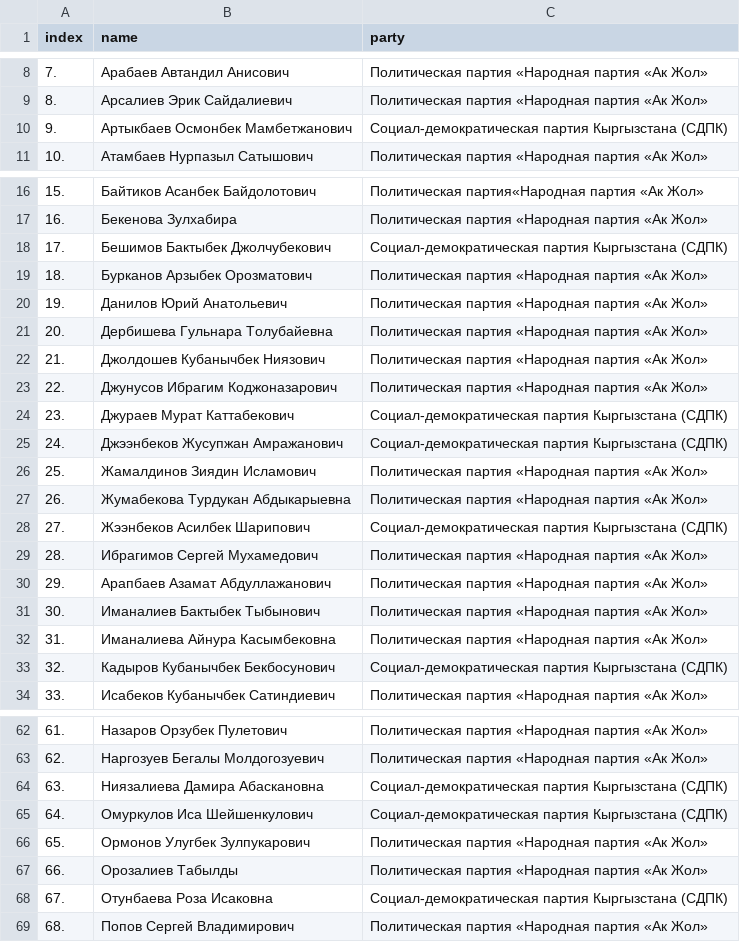
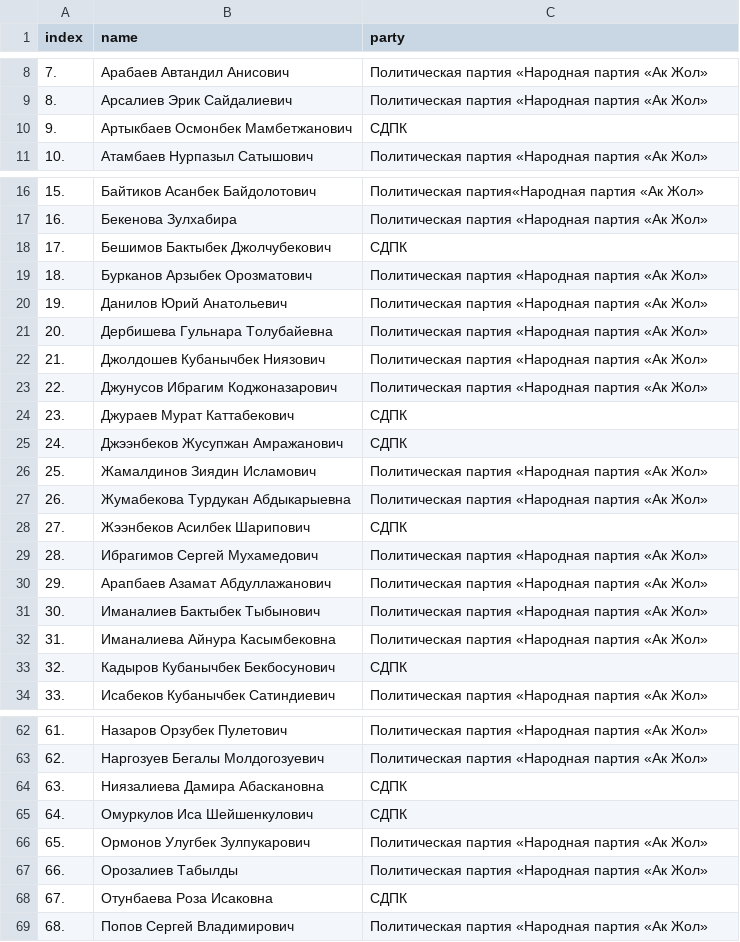
Before and after one commit to Rolikasi/kenesh_changes, a CSV file: export/IV/2008-12.csv, drawn as a sheet; only a part is shown, gaps mark what is left out; the diff covers the shown part only.

```diff
--- a/export/IV/2008-12.csv
+++ b/export/IV/2008-12.csv
@@ -9,3 +9,3 @@ index,name,party
 8.,Арсалиев Эрик Сайдалиевич ,Политическая партия «Народная партия «Ак Жол»
-9.,Артыкбаев Осмонбек Мамбетжанович,Социал-демократическая партия Кыргызстана (СДПК)
+9.,Артыкбаев Осмонбек Мамбетжанович,СДПК
 10.,Атамбаев Нурпазыл Сатышович,Политическая партия «Народная партия «Ак Жол»
@@ -17,3 +17,3 @@ index,name,party
 16.,Бекенова Зулхабира ,Политическая партия «Народная партия «Ак Жол»
-17.,Бешимов Бактыбек Джолчубекович,Социал-демократическая партия Кыргызстана (СДПК)
+17.,Бешимов Бактыбек Джолчубекович,СДПК
 18.,Бурканов Арзыбек Орозматович,Политическая партия «Народная партия «Ак Жол»
@@ -23,7 +23,7 @@ index,name,party
 22.,Джунусов Ибрагим Коджоназарович,Политическая партия «Народная партия «Ак Жол»
-23.,Джураев Мурат Каттабекович ,Социал-демократическая партия Кыргызстана (СДПК)
-24.,Джээнбеков Жусупжан Амражанович,Социал-демократическая партия Кыргызстана (СДПК)
+23.,Джураев Мурат Каттабекович ,СДПК
+24.,Джээнбеков Жусупжан Амражанович,СДПК
 25.,Жамалдинов Зиядин Исламович,Политическая партия «Народная партия «Ак Жол»
 26.,Жумабекова Турдукан Абдыкарыевна,Политическая партия «Народная партия «Ак Жол»
-27.,Жээнбеков Асилбек Шарипович,Социал-демократическая партия Кыргызстана (СДПК)
+27.,Жээнбеков Асилбек Шарипович,СДПК
 28.,Ибрагимов Сергей Мухамедович,Политическая партия «Народная партия «Ак Жол»
@@ -32,3 +32,3 @@ index,name,party
 31.,Иманалиева Айнура Касымбековна,Политическая партия «Народная партия «Ак Жол»
-32.,Кадыров Кубанычбек Бекбосунович,Социал-демократическая партия Кыргызстана (СДПК)
+32.,Кадыров Кубанычбек Бекбосунович,СДПК
 33.,Исабеков Кубанычбек Сатиндиевич,Политическая партия «Народная партия «Ак Жол»
@@ -63,7 +63,7 @@ index,name,party
 62.,Наргозуев Бегалы Молдогозуевич,Политическая партия «Народная партия «Ак Жол»
-63.,Ниязалиева Дамира Абаскановна,Социал-демократическая партия Кыргызстана (СДПК)
-64.,Омуркулов Иса Шейшенкулович,Социал-демократическая партия Кыргызстана (СДПК)
+63.,Ниязалиева Дамира Абаскановна,СДПК
+64.,Омуркулов Иса Шейшенкулович,СДПК
 65.,Ормонов Улугбек Зулпукарович,Политическая партия «Народная партия «Ак Жол»
 66.,Орозалиев Табылды,Политическая партия «Народная партия «Ак Жол»
-67.,Отунбаева Роза Исаковна,Социал-демократическая партия Кыргызстана (СДПК)
+67.,Отунбаева Роза Исаковна,СДПК
 68.,Попов Сергей Владимирович,Политическая партия «Народная партия «Ак Жол»
```
Also changed, not shown: 2 edited cells elsewhere in this file, export/IV/2008-03.csv, export/IV/2008-05.csv, 18 other files.
